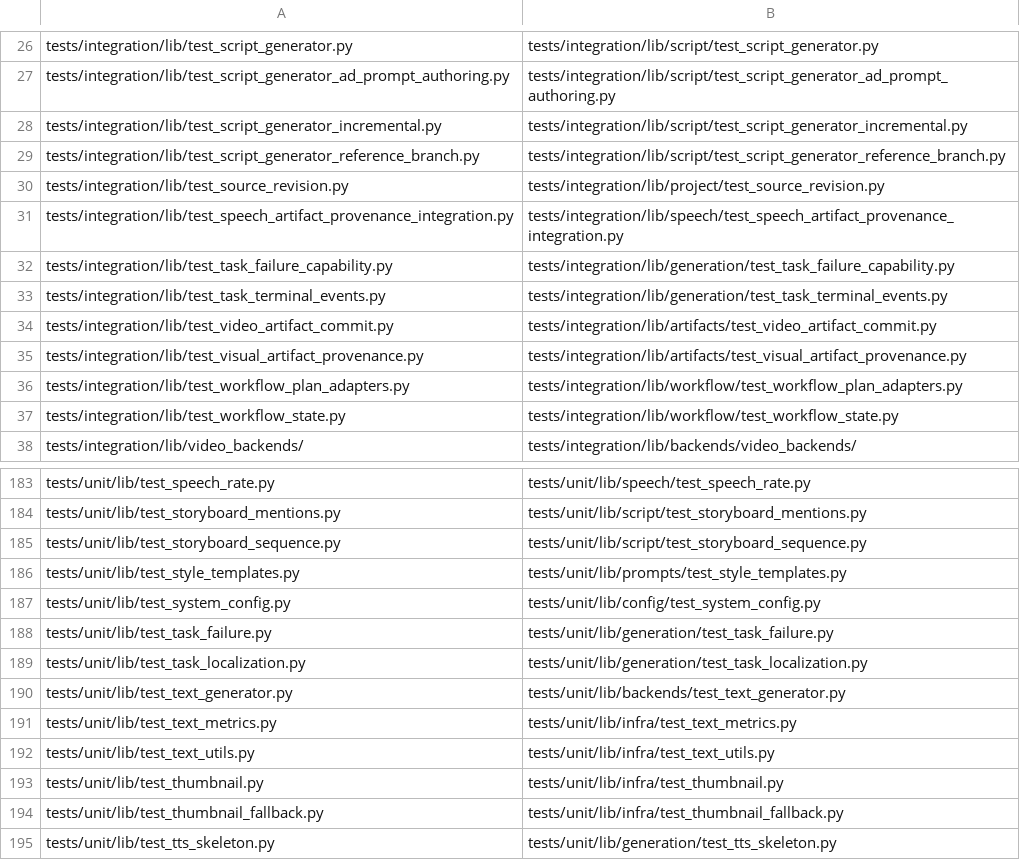
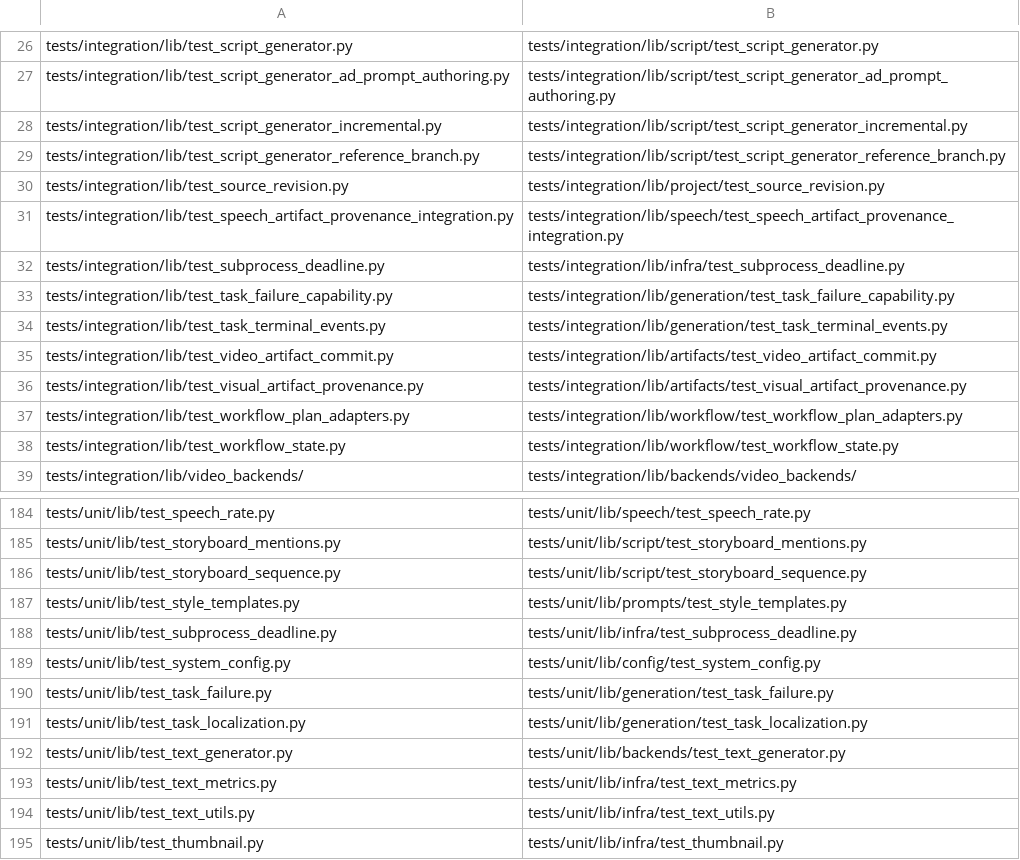
Before and after one commit to ArcReel/ArcReel, a TSV file: scripts/regroup/test_moves.tsv, drawn as a sheet; only a part is shown, gaps mark what is left out; the shorter side is filled out with more unchanged rows.

Commit message:
refactor(thumbnail): 按目录归组映射将 subprocess_deadline 移入 lib/infra
在 module_map.toml 登记 lib.subprocess_deadline → lib.infra.subprocess_deadline，运行搬迁脚本改写本分支新增代码与测试的路径。

```diff
--- a/scripts/regroup/test_moves.tsv
+++ b/scripts/regroup/test_moves.tsv
@@ -31,2 +31,3 @@ tests/integration/lib/test_source_revision.py	tests/integration/lib/project/test
 tests/integration/lib/test_speech_artifact_provenance_integration.py	tests/integration/lib/speech/test_speech_artifact_provenance_integration.py
+tests/integration/lib/test_subprocess_deadline.py	tests/integration/lib/infra/test_subprocess_deadline.py
 tests/integration/lib/test_task_failure_capability.py	tests/integration/lib/generation/test_task_failure_capability.py
@@ -186,2 +187,3 @@ tests/unit/lib/test_storyboard_sequence.py	tests/unit/lib/script/test_storyboard
 tests/unit/lib/test_style_templates.py	tests/unit/lib/prompts/test_style_templates.py
+tests/unit/lib/test_subprocess_deadline.py	tests/unit/lib/infra/test_subprocess_deadline.py
 tests/unit/lib/test_system_config.py	tests/unit/lib/config/test_system_config.py
```
Also changed, not shown: 9 other files.
